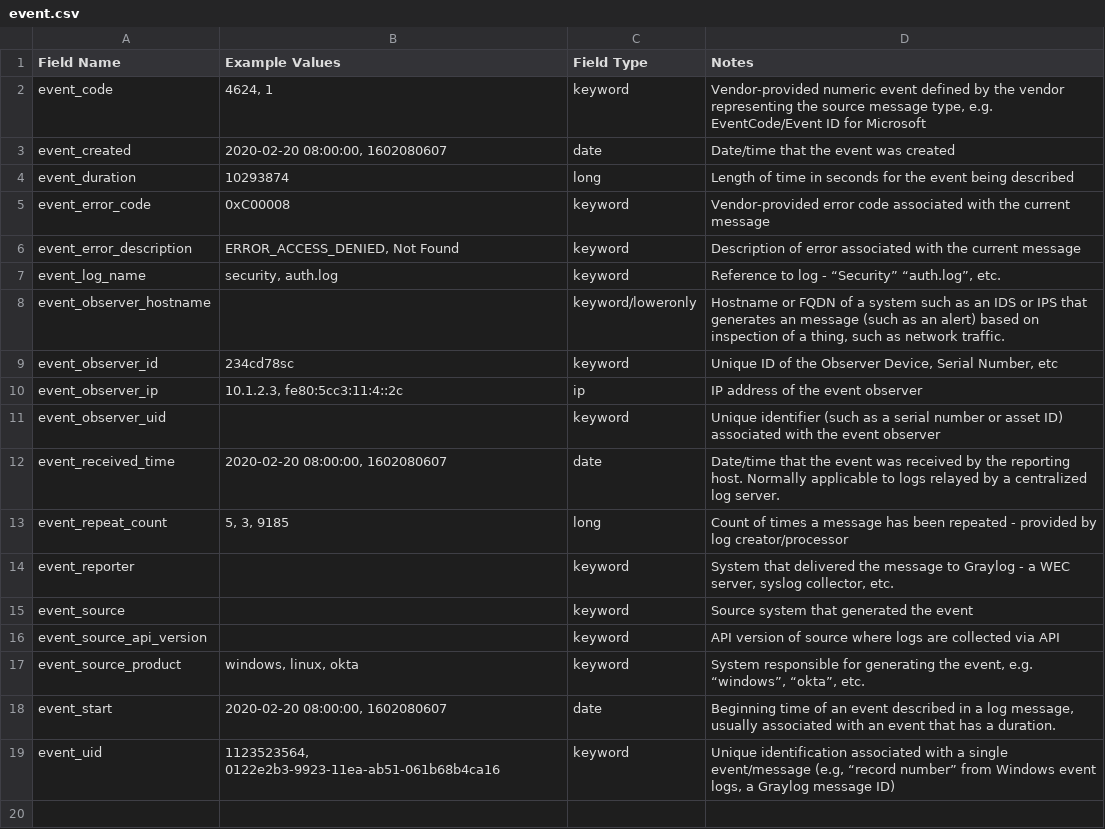
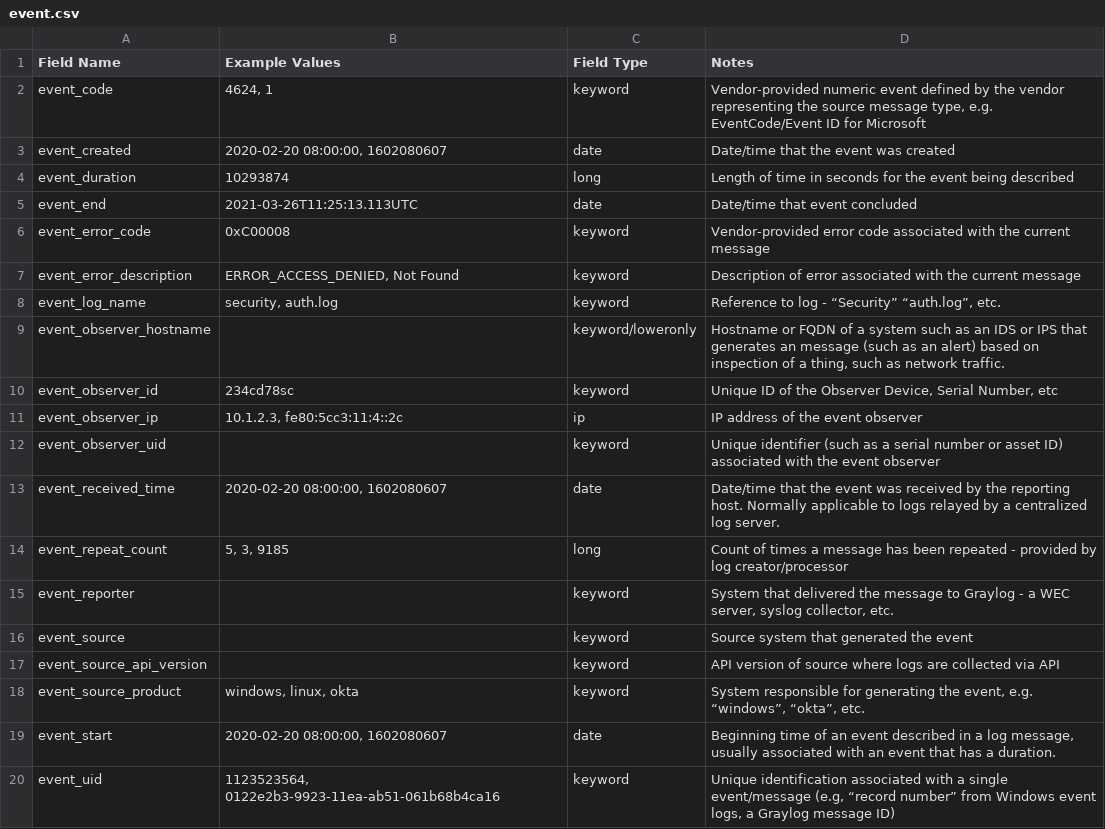
Before and after one commit to Graylog2/graylog-schema, a CSV file: source/schema/entities/event.csv, drawn as a sheet; the diff names each change by its address in the sheet, - before the commit and + after, or states it on an @@ line.

Commit message:
Added fields for GCP flow logs and updated category map
Added {source/host/destination} fields ..._region, ..._vm_name
Added event_end field
Added geo field ..._continent
Closes #33
Updated category map
Closes #34

```diff
--- a/source/schema/entities/event.csv
+++ b/source/schema/entities/event.csv
+row 5: event_end | 2021-03-26T11:25:13.113UTC | date | Date/time that event concluded
```
Also changed, not shown: source/schema/entities/destination.csv, source/schema/entities/geo.csv, 2 other files.
